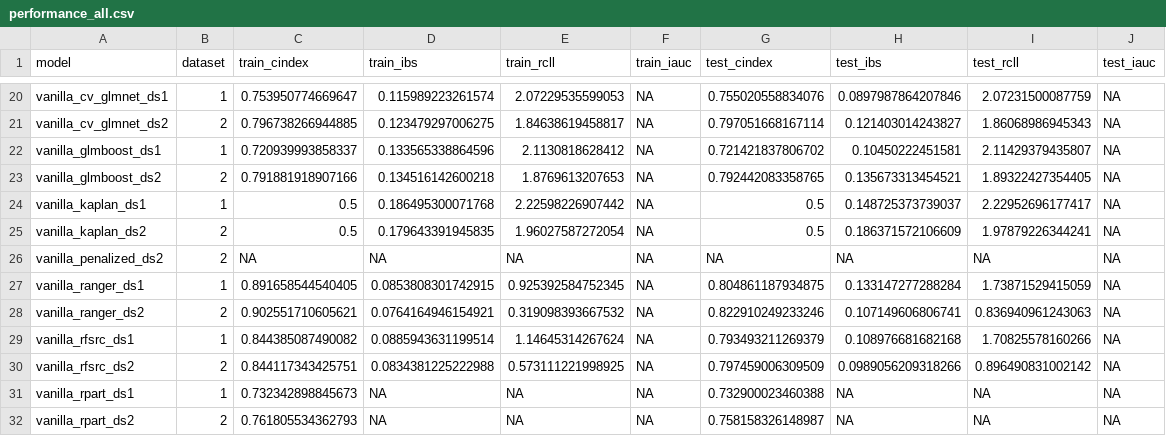
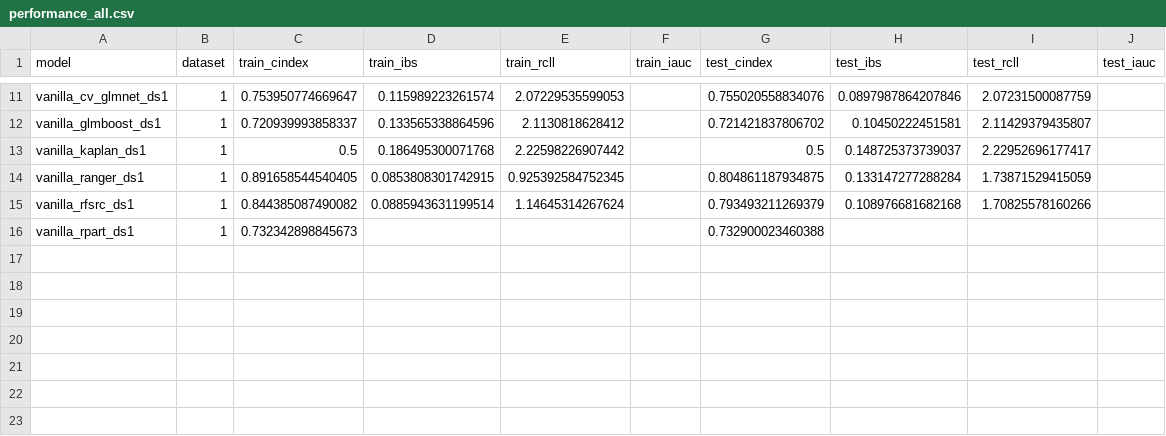
Before and after one commit to mcavs/explainable-hotel-booking-cancellation-predictive-models, a CSV file: results/performance_all.csv, drawn as a sheet; only a part is shown, gaps mark what is left out; the diff covers the shown part only.

```diff
--- a/results/performance_all.csv
+++ b/results/performance_all.csv
@@ -20,13 +11,6 @@
-"vanilla_cv_glmnet_ds1",1,0.753950774669647,0.115989223261574,2.07229535599053,NA,0.755020558834076,0.0897987864207846,2.07231500087759,NA
-"vanilla_cv_glmnet_ds2",2,0.796738266944885,0.123479297006275,1.84638619458817,NA,0.797051668167114,0.121403014243827,1.86068986945343,NA
-"vanilla_glmboost_ds1",1,0.720939993858337,0.133565338864596,2.1130818628412,NA,0.721421837806702,0.10450222451581,2.11429379435807,NA
-"vanilla_glmboost_ds2",2,0.791881918907166,0.134516142600218,1.8769613207653,NA,0.792442083358765,0.135673313454521,1.89322427354405,NA
-"vanilla_kaplan_ds1",1,0.5,0.186495300071768,2.22598226907442,NA,0.5,0.148725373739037,2.22952696177417,NA
-"vanilla_kaplan_ds2",2,0.5,0.179643391945835,1.96027587272054,NA,0.5,0.186371572106609,1.97879226344241,NA
-"vanilla_penalized_ds2",2,NA,NA,NA,NA,NA,NA,NA,NA
-"vanilla_ranger_ds1",1,0.891658544540405,0.0853808301742915,0.925392584752345,NA,0.804861187934875,0.133147277288284,1.73871529415059,NA
-"vanilla_ranger_ds2",2,0.902551710605621,0.0764164946154921,0.319098393667532,NA,0.822910249233246,0.107149606806741,0.836940961243063,NA
-"vanilla_rfsrc_ds1",1,0.844385087490082,0.0885943631199514,1.14645314267624,NA,0.793493211269379,0.108976681682168,1.70825578160266,NA
-"vanilla_rfsrc_ds2",2,0.844117343425751,0.0834381225222988,0.573111221998925,NA,0.797459006309509,0.0989056209318266,0.896490831002142,NA
-"vanilla_rpart_ds1",1,0.732342898845673,NA,NA,NA,0.732900023460388,NA,NA,NA
-"vanilla_rpart_ds2",2,0.761805534362793,NA,NA,NA,0.758158326148987,NA,NA,NA
+vanilla_cv_glmnet_ds1,1,0.753950774669647,0.115989223261574,2.07229535599053,,0.755020558834076,0.0897987864207846,2.07231500087759,
+vanilla_glmboost_ds1,1,0.720939993858337,0.133565338864596,2.1130818628412,,0.721421837806702,0.10450222451581,2.11429379435807,
+vanilla_kaplan_ds1,1,0.5,0.186495300071768,2.22598226907442,,0.5,0.148725373739037,2.22952696177417,
+vanilla_ranger_ds1,1,0.891658544540405,0.0853808301742915,0.925392584752345,,0.804861187934875,0.133147277288284,1.73871529415059,
+vanilla_rfsrc_ds1,1,0.844385087490082,0.0885943631199514,1.14645314267624,,0.793493211269379,0.108976681682168,1.70825578160266,
+vanilla_rpart_ds1,1,0.732342898845673,,,,0.732900023460388,,,
```
Also changed, not shown: 9 removed rows and 24 edited cells elsewhere in this file, 59 other files.
